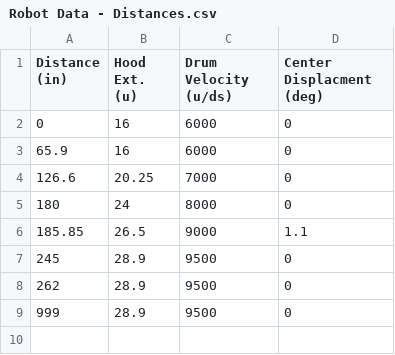
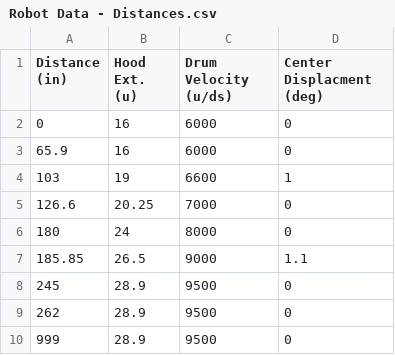
Before and after one commit to Team4388/RiseOfRidgebotics2020, a CSV file: src/main/deploy/Robot Data - Distances.csv, drawn as a sheet; the diff names each change by its address in the sheet, - before the commit and + after, or states it on an @@ line.

```diff
--- a/src/main/deploy/Robot Data - Distances.csv
+++ b/src/main/deploy/Robot Data - Distances.csv
+row 4: 103 | 19 | 6600 | 1
```
Also changed, not shown: 2 other files.
